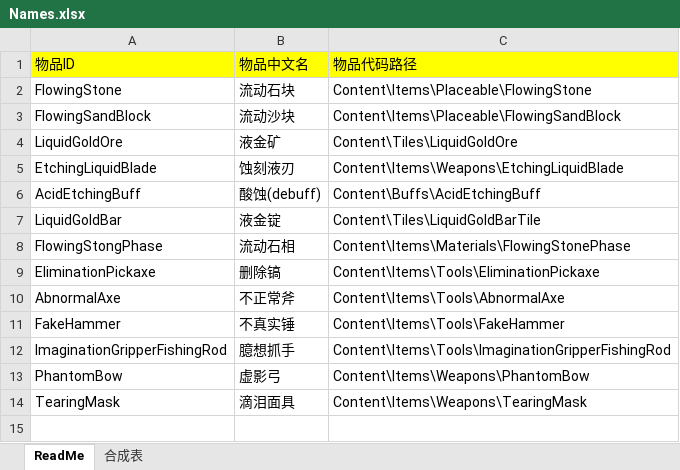
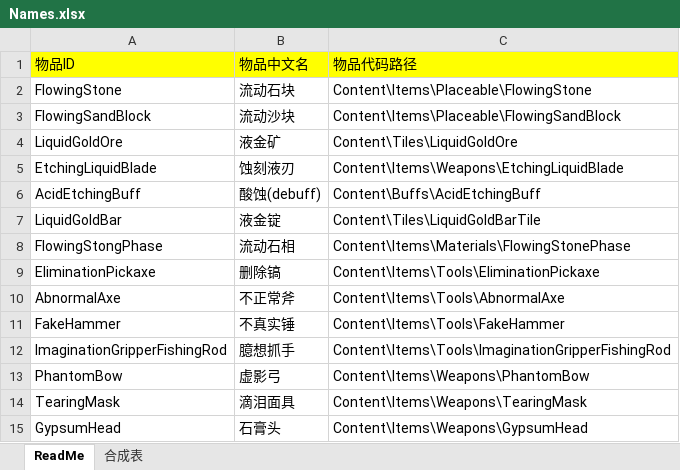
Before and after one commit to wbh-tmod/WBHMODE, an Excel workbook: Names.xlsx, sheet ReadMe, drawn as a sheet; values as stored, in another font and other column widths than the file's, no borders; the diff names each change by its address in the sheet, - before the commit and + after, or states it on an @@ line.

Commit message:
修复液金锭合成表 添加石膏头GypsumHead

```diff
--- a/Names.xlsx (sheet ReadMe)
+++ b/Names.xlsx (sheet ReadMe)
+row 15: GypsumHead | 石膏头 | Content\Items\Weapons\GypsumHead
```
Also changed, not shown: sheet 合成表, 11 other files.
